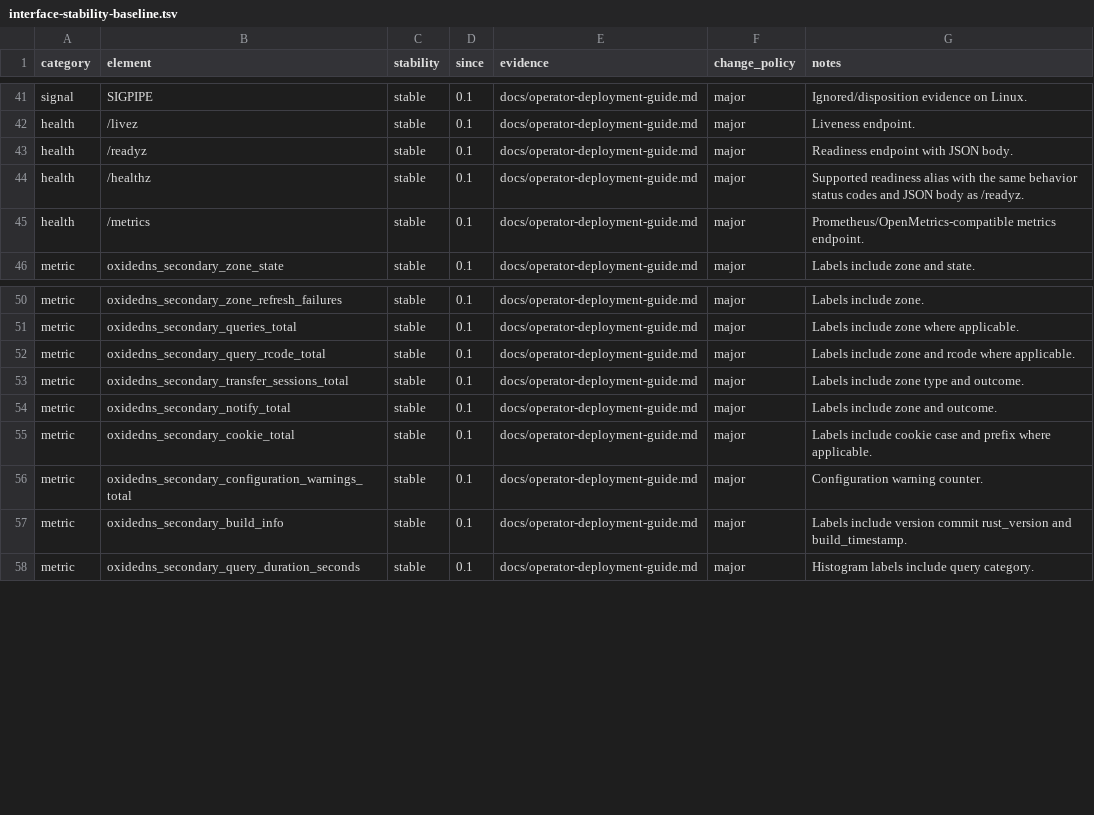
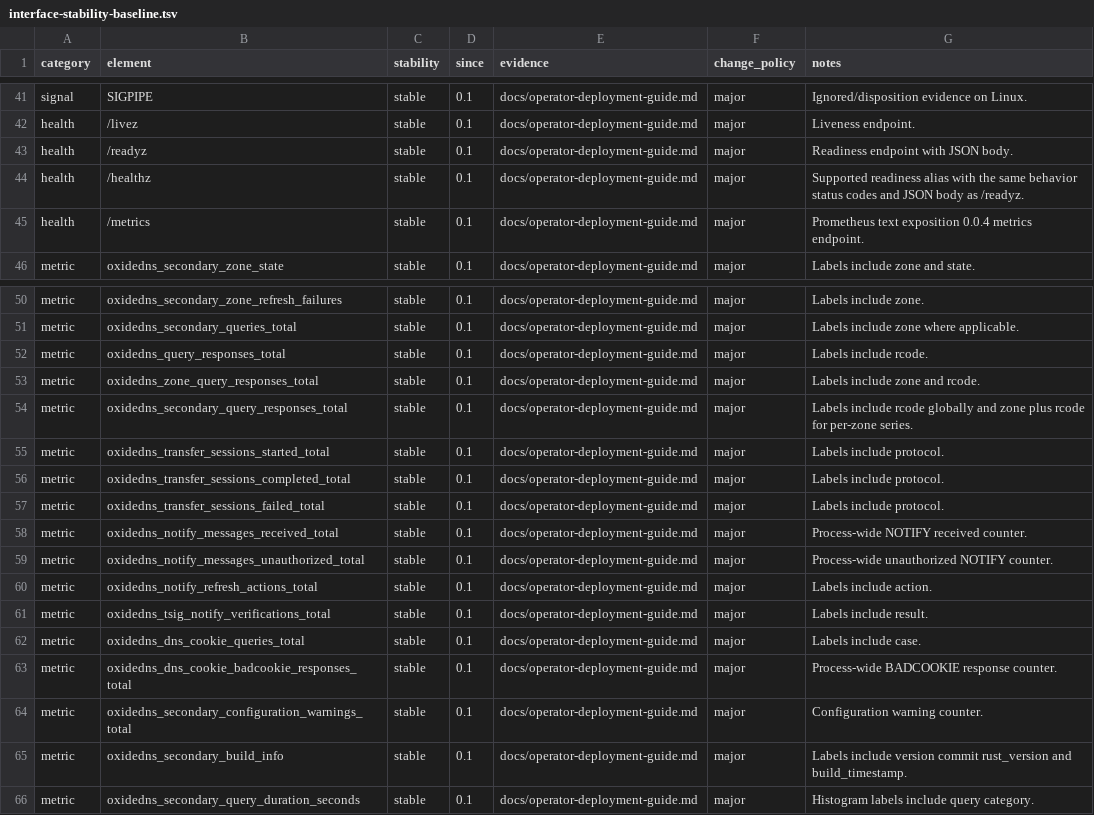
Before and after one commit to Integrity-Ltd/BoronDNS, a TSV file: docs/interface-stability-baseline.tsv, drawn as a sheet; only a part is shown, gaps mark what is left out.

Commit message:
Align metrics interface docs with implementation

```diff
--- a/docs/interface-stability-baseline.tsv
+++ b/docs/interface-stability-baseline.tsv
@@ -44,3 +44,3 @@ health	/readyz	stable	0.1	docs/operator-deployment-guide.md	major	Readiness endp
 health	/healthz	stable	0.1	docs/operator-deployment-guide.md	major	Supported readiness alias with the same behavior status codes and JSON body as /readyz.
-health	/metrics	stable	0.1	docs/operator-deployment-guide.md	major	Prometheus/OpenMetrics-compatible metrics endpoint.
+health	/metrics	stable	0.1	docs/operator-deployment-guide.md	major	Prometheus text exposition 0.0.4 metrics endpoint.
 metric	oxidedns_secondary_zone_state	stable	0.1	docs/operator-deployment-guide.md	major	Labels include zone and state.
@@ -51,6 +51,14 @@ metric	oxidedns_secondary_zone_refresh_failures	stable	0.1	docs/operator-deploym
 metric	oxidedns_secondary_queries_total	stable	0.1	docs/operator-deployment-guide.md	major	Labels include zone where applicable.
-metric	oxidedns_secondary_query_rcode_total	stable	0.1	docs/operator-deployment-guide.md	major	Labels include zone and rcode where applicable.
-metric	oxidedns_secondary_transfer_sessions_total	stable	0.1	docs/operator-deployment-guide.md	major	Labels include zone type and outcome.
-metric	oxidedns_secondary_notify_total	stable	0.1	docs/operator-deployment-guide.md	major	Labels include zone and outcome.
-metric	oxidedns_secondary_cookie_total	stable	0.1	docs/operator-deployment-guide.md	major	Labels include cookie case and prefix where applicable.
+metric	oxidedns_query_responses_total	stable	0.1	docs/operator-deployment-guide.md	major	Labels include rcode.
+metric	oxidedns_zone_query_responses_total	stable	0.1	docs/operator-deployment-guide.md	major	Labels include zone and rcode.
+metric	oxidedns_secondary_query_responses_total	stable	0.1	docs/operator-deployment-guide.md	major	Labels include rcode globally and zone plus rcode for per-zone series.
+metric	oxidedns_transfer_sessions_started_total	stable	0.1	docs/operator-deployment-guide.md	major	Labels include protocol.
+metric	oxidedns_transfer_sessions_completed_total	stable	0.1	docs/operator-deployment-guide.md	major	Labels include protocol.
+metric	oxidedns_transfer_sessions_failed_total	stable	0.1	docs/operator-deployment-guide.md	major	Labels include protocol.
+metric	oxidedns_notify_messages_received_total	stable	0.1	docs/operator-deployment-guide.md	major	Process-wide NOTIFY received counter.
+metric	oxidedns_notify_messages_unauthorized_total	stable	0.1	docs/operator-deployment-guide.md	major	Process-wide unauthorized NOTIFY counter.
+metric	oxidedns_notify_refresh_actions_total	stable	0.1	docs/operator-deployment-guide.md	major	Labels include action.
+metric	oxidedns_tsig_notify_verifications_total	stable	0.1	docs/operator-deployment-guide.md	major	Labels include result.
+metric	oxidedns_dns_cookie_queries_total	stable	0.1	docs/operator-deployment-guide.md	major	Labels include case.
+metric	oxidedns_dns_cookie_badcookie_responses_total	stable	0.1	docs/operator-deployment-guide.md	major	Process-wide BADCOOKIE response counter.
 metric	oxidedns_secondary_configuration_warnings_total	stable	0.1	docs/operator-deployment-guide.md	major	Configuration warning counter.
```
Also changed, not shown: 3 other files.
